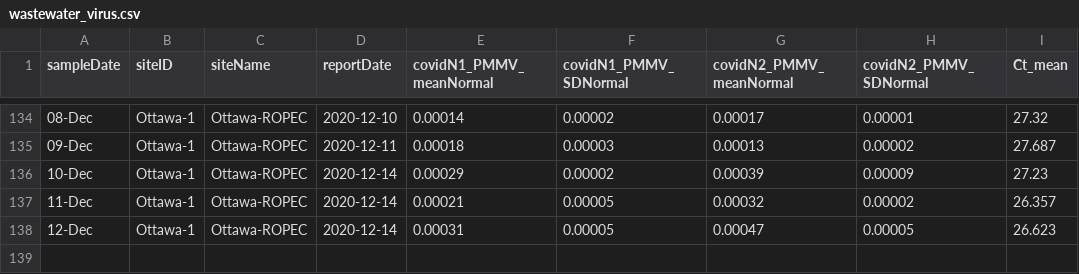
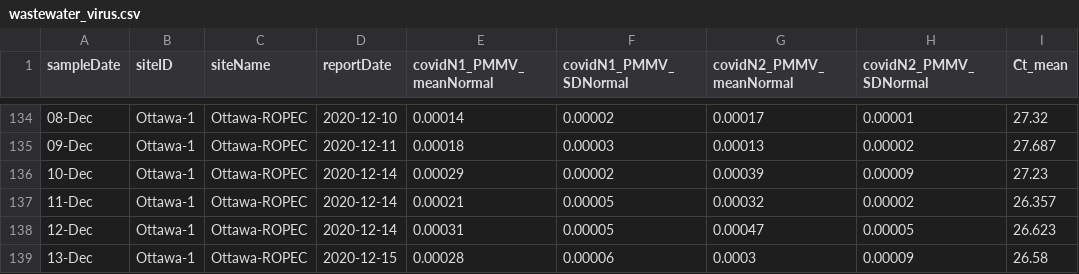
Before and after one commit to Big-Life-Lab/PHES-ODM, a CSV file: data/wastewater_virus.csv, drawn as a sheet; only a part is shown, gaps mark what is left out.

Commit message:
[Feature] update ww data

```diff
--- a/data/wastewater_virus.csv
+++ b/data/wastewater_virus.csv
@@ -138 +138,2 @@ sampleDate,siteID,siteName,reportDate,covidN1_PMMV_meanNormal,covidN1_PMMV_SDNor
 12-Dec,Ottawa-1,Ottawa-ROPEC,2020-12-14,0.00031,0.00005,0.00047,0.00005,26.623
+13-Dec,Ottawa-1,Ottawa-ROPEC,2020-12-15,0.00028,0.00006,0.0003,0.00009,26.58
```
